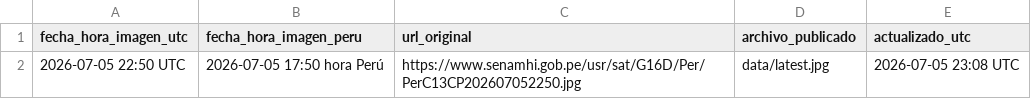
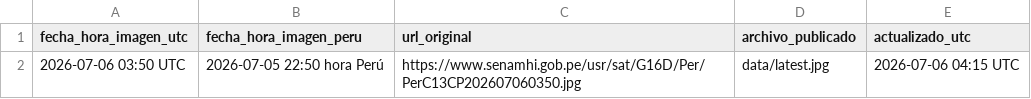
Before and after one commit to JOSERAMOS05/senamhi-satelite, a CSV file: data/metadata.csv, drawn as a sheet.

```diff
--- a/data/metadata.csv
+++ b/data/metadata.csv
@@ -1,2 +1,2 @@
 fecha_hora_imagen_utc,fecha_hora_imagen_peru,url_original,archivo_publicado,actualizado_utc
-2026-07-05 22:50 UTC,2026-07-05 17:50 hora Perú,https://www.senamhi.gob.pe/usr/sat/G16D/Per/PerC13CP202607052250.jpg,data/latest.jpg,2026-07-05 23:08 UTC
+2026-07-06 03:50 UTC,2026-07-05 22:50 hora Perú,https://www.senamhi.gob.pe/usr/sat/G16D/Per/PerC13CP202607060350.jpg,data/latest.jpg,2026-07-06 04:15 UTC
```
Also changed, not shown: 1 other file.
